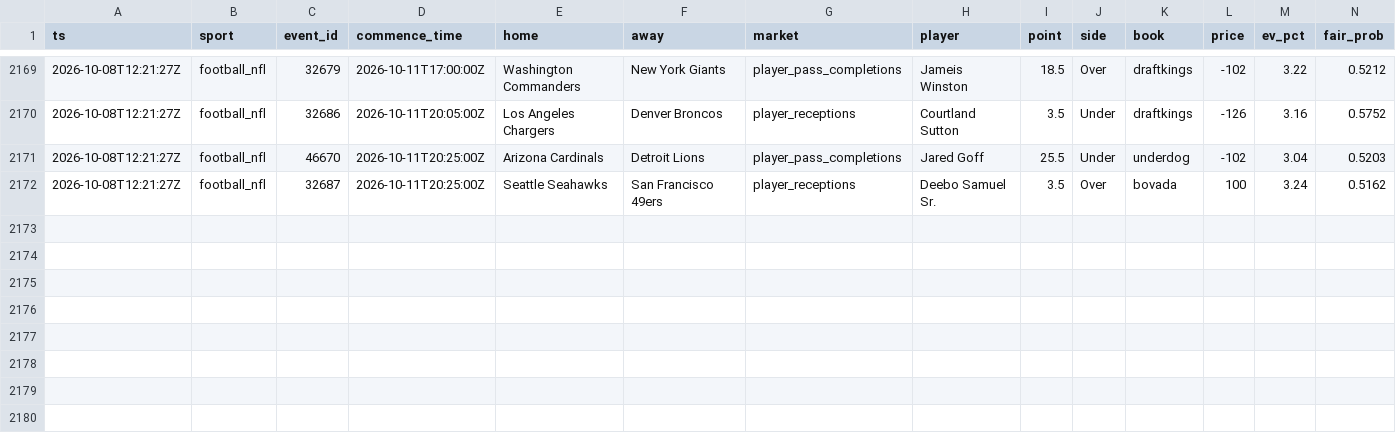
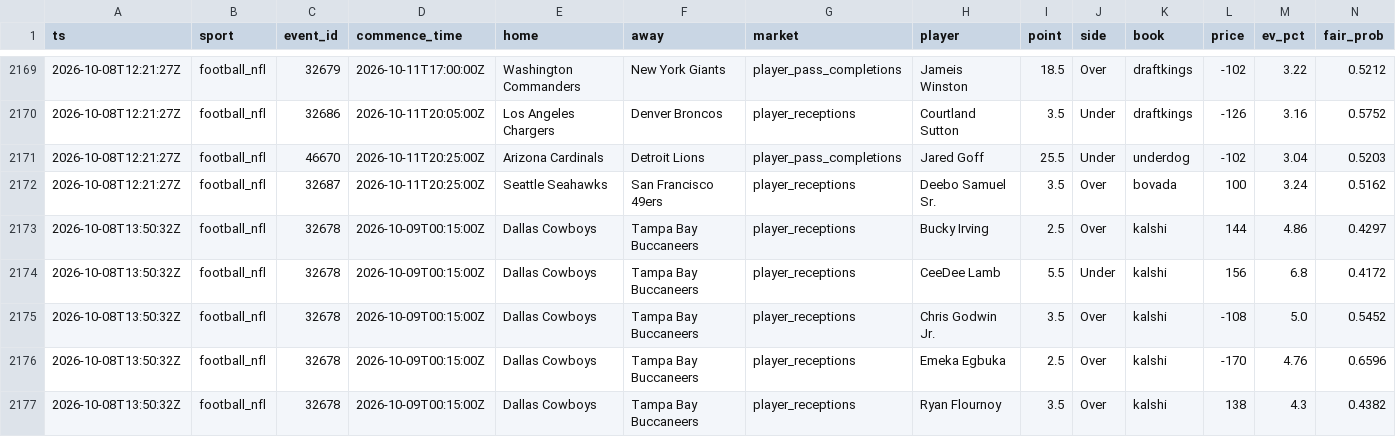
Before and after one commit to zilverest/prop-lab, a CSV file: data/candidates.csv, drawn as a sheet; only a part is shown, gaps mark what is left out; rows hold the shown columns only; the diff names each change by its address in the sheet, - before the commit and + after, or states it on an @@ line.

```diff
--- a/data/candidates.csv
+++ b/data/candidates.csv
+row 2173: 2026-10-08T13:50:32Z | football_nfl | 32678 | 2026-10-09T00:15:00Z | Dallas Cowboys | Tampa Bay Buccaneers | player_receptions | Bucky Irving | 2.5 | Over | kalshi | 144 | 4.86 | 0.4297
+row 2174: 2026-10-08T13:50:32Z | football_nfl | 32678 | 2026-10-09T00:15:00Z | Dallas Cowboys | Tampa Bay Buccaneers | player_receptions | CeeDee Lamb | 5.5 | Under | kalshi | 156 | 6.8 | 0.4172
+row 2175: 2026-10-08T13:50:32Z | football_nfl | 32678 | 2026-10-09T00:15:00Z | Dallas Cowboys | Tampa Bay Buccaneers | player_receptions | Chris Godwin Jr. | 3.5 | Over | kalshi | -108 | 5.0 | 0.5452
+row 2176: 2026-10-08T13:50:32Z | football_nfl | 32678 | 2026-10-09T00:15:00Z | Dallas Cowboys | Tampa Bay Buccaneers | player_receptions | Emeka Egbuka | 2.5 | Over | kalshi | -170 | 4.76 | 0.6596
+row 2177: 2026-10-08T13:50:32Z | football_nfl | 32678 | 2026-10-09T00:15:00Z | Dallas Cowboys | Tampa Bay Buccaneers | player_receptions | Ryan Flournoy | 3.5 | Over | kalshi | 138 | 4.3 | 0.4382
```
Also changed, not shown: data/current_line_meta.csv, data/pipeline_health.csv, 5 other files.
